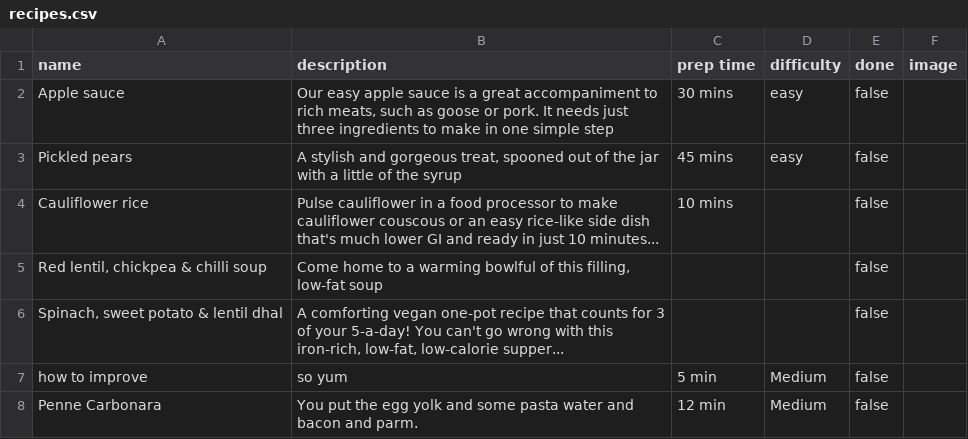
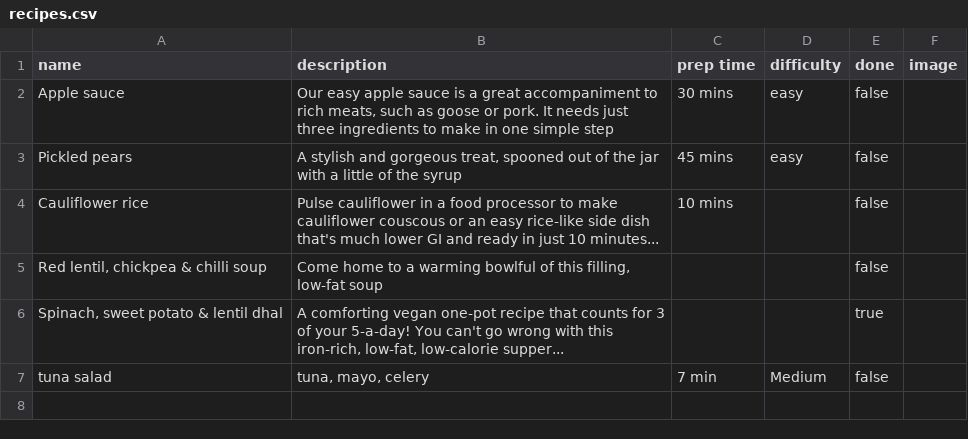
Before and after one commit to applesnort/cookbook-sinatra, a CSV file: recipes.csv, drawn as a sheet.

```diff
--- a/recipes.csv
+++ b/recipes.csv
@@ -5,4 +5,3 @@
 "Red lentil, chickpea & chilli soup","Come home to a warming bowlful of this filling, low-fat soup","","","false",""
-"Spinach, sweet potato & lentil dhal","A comforting vegan one-pot recipe that counts for 3 of your 5-a-day! You can't go wrong with this iron-rich, low-fat, low-calorie supper...","","","false",""
-"how to improve","so yum","5 min","Medium","false",""
-"Penne Carbonara","You put the egg yolk and some pasta water and bacon and parm.","12 min","Medium","false",""
+"Spinach, sweet potato & lentil dhal","A comforting vegan one-pot recipe that counts for 3 of your 5-a-day! You can't go wrong with this iron-rich, low-fat, low-calorie supper...","","","true",""
+"tuna salad","tuna, mayo, celery","7 min","Medium","false",""
```
Also changed, not shown: 3 other files.
